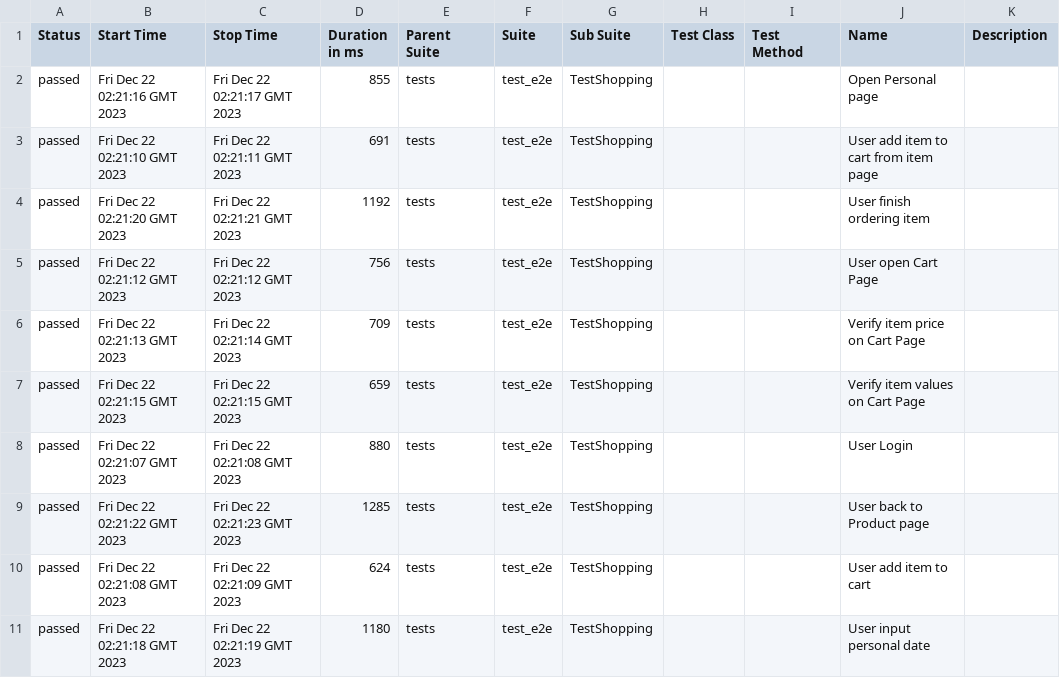
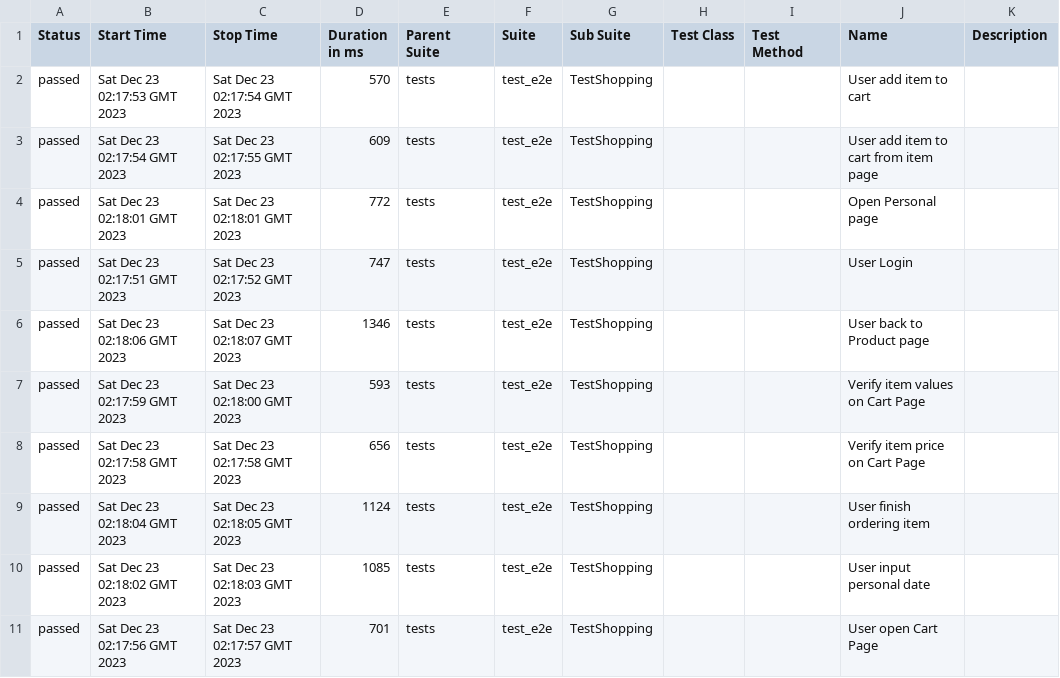
Before and after one commit to dymekkqa/saudemoProject, a CSV file: data/suites.csv, drawn as a sheet.

```diff
--- a/data/suites.csv
+++ b/data/suites.csv
@@ -1,11 +1,11 @@
 "Status","Start Time","Stop Time","Duration in ms","Parent Suite","Suite","Sub Suite","Test Class","Test Method","Name","Description"
-"passed","Fri Dec 22 02:21:16 GMT 2023","Fri Dec 22 02:21:17 GMT 2023","855","tests","test_e2e","TestShopping","","","Open Personal page",""
-"passed","Fri Dec 22 02:21:10 GMT 2023","Fri Dec 22 02:21:11 GMT 2023","691","tests","test_e2e","TestShopping","","","User add item to cart from item page",""
-"passed","Fri Dec 22 02:21:20 GMT 2023","Fri Dec 22 02:21:21 GMT 2023","1192","tests","test_e2e","TestShopping","","","User finish ordering item",""
-"passed","Fri Dec 22 02:21:12 GMT 2023","Fri Dec 22 02:21:12 GMT 2023","756","tests","test_e2e","TestShopping","","","User open Cart Page",""
-"passed","Fri Dec 22 02:21:13 GMT 2023","Fri Dec 22 02:21:14 GMT 2023","709","tests","test_e2e","TestShopping","","","Verify item price on Cart Page",""
-"passed","Fri Dec 22 02:21:15 GMT 2023","Fri Dec 22 02:21:15 GMT 2023","659","tests","test_e2e","TestShopping","","","Verify item values on Cart Page",""
-"passed","Fri Dec 22 02:21:07 GMT 2023","Fri Dec 22 02:21:08 GMT 2023","880","tests","test_e2e","TestShopping","","","User Login",""
-"passed","Fri Dec 22 02:21:22 GMT 2023","Fri Dec 22 02:21:23 GMT 2023","1285","tests","test_e2e","TestShopping","","","User back to Product page",""
-"passed","Fri Dec 22 02:21:08 GMT 2023","Fri Dec 22 02:21:09 GMT 2023","624","tests","test_e2e","TestShopping","","","User add item to cart",""
-"passed","Fri Dec 22 02:21:18 GMT 2023","Fri Dec 22 02:21:19 GMT 2023","1180","tests","test_e2e","TestShopping","","","User input personal date",""
+"passed","Sat Dec 23 02:17:53 GMT 2023","Sat Dec 23 02:17:54 GMT 2023","570","tests","test_e2e","TestShopping","","","User add item to cart",""
+"passed","Sat Dec 23 02:17:54 GMT 2023","Sat Dec 23 02:17:55 GMT 2023","609","tests","test_e2e","TestShopping","","","User add item to cart from item page",""
+"passed","Sat Dec 23 02:18:01 GMT 2023","Sat Dec 23 02:18:01 GMT 2023","772","tests","test_e2e","TestShopping","","","Open Personal page",""
+"passed","Sat Dec 23 02:17:51 GMT 2023","Sat Dec 23 02:17:52 GMT 2023","747","tests","test_e2e","TestShopping","","","User Login",""
+"passed","Sat Dec 23 02:18:06 GMT 2023","Sat Dec 23 02:18:07 GMT 2023","1346","tests","test_e2e","TestShopping","","","User back to Product page",""
+"passed","Sat Dec 23 02:17:59 GMT 2023","Sat Dec 23 02:18:00 GMT 2023","593","tests","test_e2e","TestShopping","","","Verify item values on Cart Page",""
+"passed","Sat Dec 23 02:17:58 GMT 2023","Sat Dec 23 02:17:58 GMT 2023","656","tests","test_e2e","TestShopping","","","Verify item price on Cart Page",""
+"passed","Sat Dec 23 02:18:04 GMT 2023","Sat Dec 23 02:18:05 GMT 2023","1124","tests","test_e2e","TestShopping","","","User finish ordering item",""
+"passed","Sat Dec 23 02:18:02 GMT 2023","Sat Dec 23 02:18:03 GMT 2023","1085","tests","test_e2e","TestShopping","","","User input personal date",""
+"passed","Sat Dec 23 02:17:56 GMT 2023","Sat Dec 23 02:17:57 GMT 2023","701","tests","test_e2e","TestShopping","","","User open Cart Page",""
```
Also changed, not shown: 35 other files.
